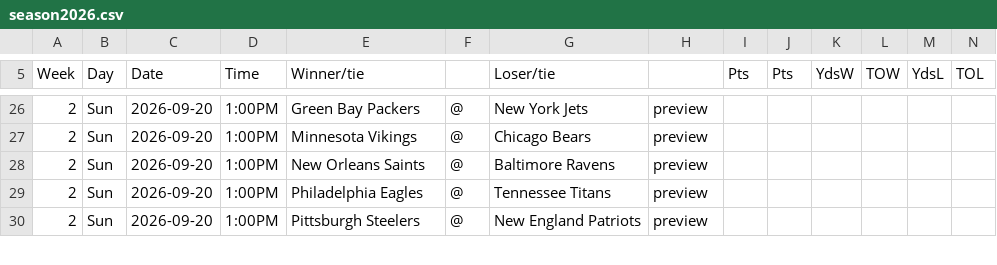
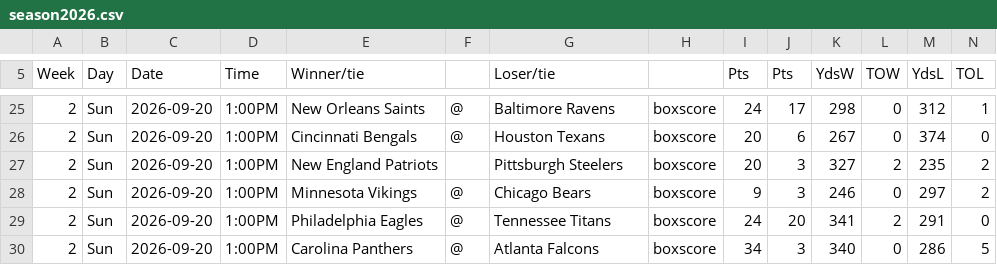
Before and after one commit to averagejoestats/applied_stat_fall26, a CSV file: nfl/raw_data/season2026.csv, drawn as a sheet; only a part is shown, gaps mark what is left out; the diff covers the shown part only.

```diff
--- a/nfl/raw_data/season2026.csv
+++ b/nfl/raw_data/season2026.csv
@@ -26,5 +25,6 @@ Week,Day,Date,Time,Winner/tie,,Loser/tie,,Pts,Pts,YdsW,TOW,YdsL,TOL
-2,Sun,2026-09-20,1:00PM,Green Bay Packers,@,New York Jets,preview,,,,,,
-2,Sun,2026-09-20,1:00PM,Minnesota Vikings,@,Chicago Bears,preview,,,,,,
-2,Sun,2026-09-20,1:00PM,New Orleans Saints,@,Baltimore Ravens,preview,,,,,,
-2,Sun,2026-09-20,1:00PM,Philadelphia Eagles,@,Tennessee Titans,preview,,,,,,
-2,Sun,2026-09-20,1:00PM,Pittsburgh Steelers,@,New England Patriots,preview,,,,,,
+2,Sun,2026-09-20,1:00PM,New Orleans Saints,@,Baltimore Ravens,boxscore,24,17,298,0,312,1
+2,Sun,2026-09-20,1:00PM,Cincinnati Bengals,@,Houston Texans,boxscore,20,6,267,0,374,0
+2,Sun,2026-09-20,1:00PM,New England Patriots,,Pittsburgh Steelers,boxscore,20,3,327,2,235,2
+2,Sun,2026-09-20,1:00PM,Minnesota Vikings,@,Chicago Bears,boxscore,9,3,246,0,297,2
+2,Sun,2026-09-20,1:00PM,Philadelphia Eagles,@,Tennessee Titans,boxscore,24,20,341,2,291,0
+2,Sun,2026-09-20,1:00PM,Carolina Panthers,@,Atlanta Falcons,boxscore,34,3,340,0,286,5
```
Also changed, not shown: 1 added row, 2 removed rows, 5 moved rows and 80 edited cells elsewhere in this file.
